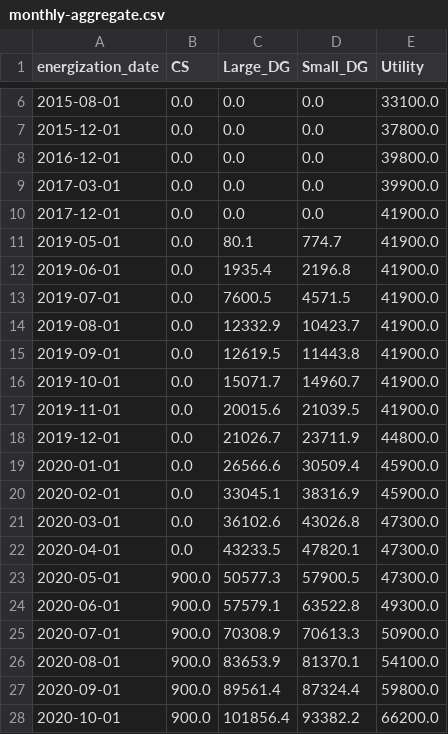
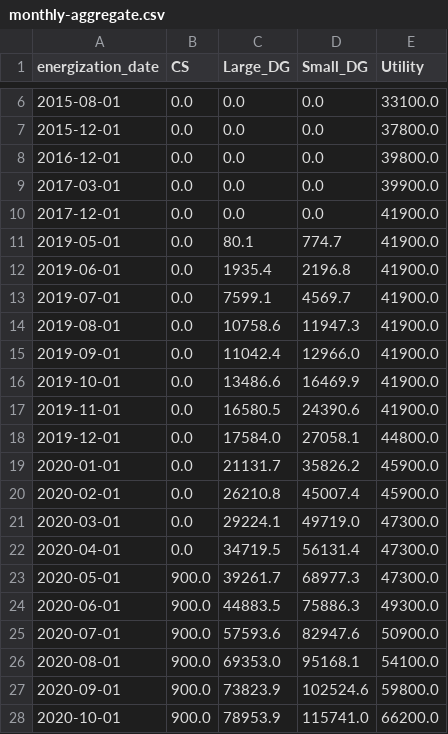
Before and after one commit to chihacknight/il-solar-map, a CSV file: data/v2/final/monthly-aggregate.csv, drawn as a sheet; only a part is shown, gaps mark what is left out; the diff covers the shown part only.

```diff
--- a/data/v2/final/monthly-aggregate.csv
+++ b/data/v2/final/monthly-aggregate.csv
@@ -12,17 +12,17 @@ energization_date,CS,Large_DG,Small_DG,Utility
 2019-06-01,0.0,1935.4,2196.8,41900.0
-2019-07-01,0.0,7600.5,4571.5,41900.0
-2019-08-01,0.0,12332.9,10423.7,41900.0
-2019-09-01,0.0,12619.5,11443.8,41900.0
-2019-10-01,0.0,15071.7,14960.7,41900.0
-2019-11-01,0.0,20015.6,21039.5,41900.0
-2019-12-01,0.0,21026.7,23711.9,44800.0
-2020-01-01,0.0,26566.6,30509.4,45900.0
-2020-02-01,0.0,33045.1,38316.9,45900.0
-2020-03-01,0.0,36102.6,43026.8,47300.0
-2020-04-01,0.0,43233.5,47820.1,47300.0
-2020-05-01,900.0,50577.3,57900.5,47300.0
-2020-06-01,900.0,57579.1,63522.8,49300.0
-2020-07-01,900.0,70308.9,70613.3,50900.0
-2020-08-01,900.0,83653.9,81370.1,54100.0
-2020-09-01,900.0,89561.4,87324.4,59800.0
-2020-10-01,900.0,101856.4,93382.2,66200.0
+2019-07-01,0.0,7599.1,4569.7,41900.0
+2019-08-01,0.0,10758.6,11947.3,41900.0
+2019-09-01,0.0,11042.4,12966.0,41900.0
+2019-10-01,0.0,13486.6,16469.9,41900.0
+2019-11-01,0.0,16580.5,24390.6,41900.0
+2019-12-01,0.0,17584.0,27058.1,44800.0
+2020-01-01,0.0,21131.7,35826.2,45900.0
+2020-02-01,0.0,26210.8,45007.4,45900.0
+2020-03-01,0.0,29224.1,49719.0,47300.0
+2020-04-01,0.0,34719.5,56131.4,47300.0
+2020-05-01,900.0,39261.7,68977.3,47300.0
+2020-06-01,900.0,44883.5,75886.3,49300.0
+2020-07-01,900.0,57593.6,82947.6,50900.0
+2020-08-01,900.0,69353.0,95168.1,54100.0
+2020-09-01,900.0,73823.9,102524.6,59800.0
+2020-10-01,900.0,78953.9,115741.0,66200.0
```
Also changed, not shown: 3 added rows and 105 edited cells elsewhere in this file, data/v2/final/solar-projects-by-county.csv, data/v2/final/solar-projects-by-il-senate.csv, 23 other files.
